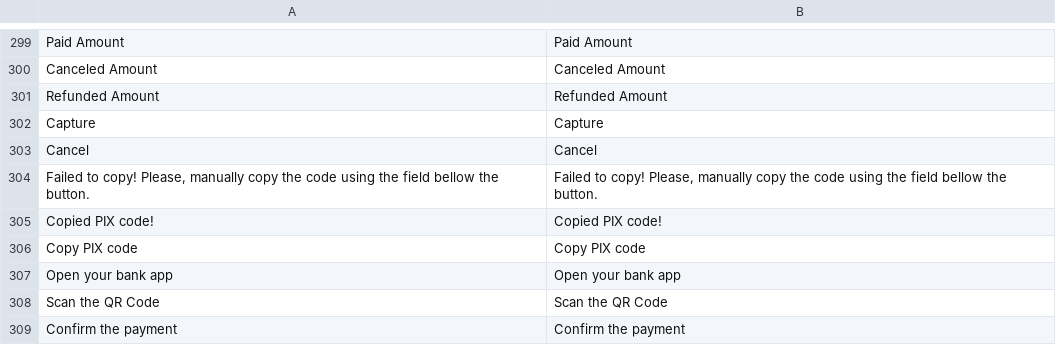
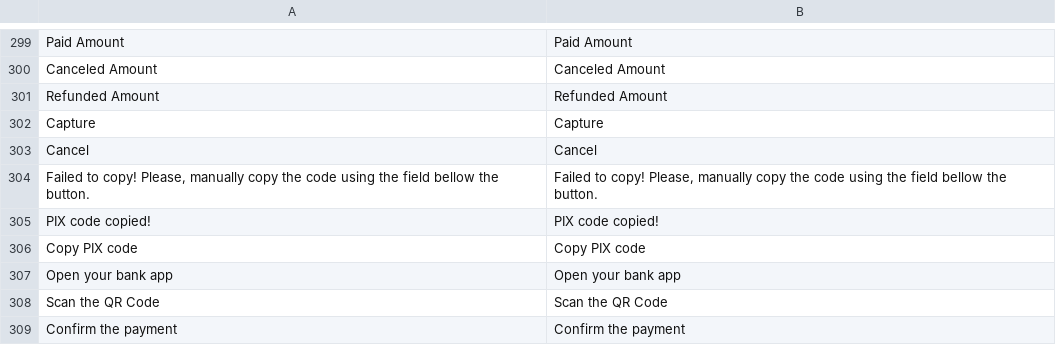
Before and after one commit to pagarme/magento2, a CSV file: i18n/en_US.csv, drawn as a sheet; only a part is shown, gaps mark what is left out.

```diff
--- a/i18n/en_US.csv
+++ b/i18n/en_US.csv
@@ -304,3 +304,3 @@
 "Failed to copy! Please, manually copy the code using the field bellow the button.","Failed to copy! Please, manually copy the code using the field bellow the button."
-"Copied PIX code!","Copied PIX code!"
+"PIX code copied!","PIX code copied!"
 "Copy PIX code","Copy PIX code"
```
Also changed, not shown: i18n/pt_BR.csv, 1 other file.
